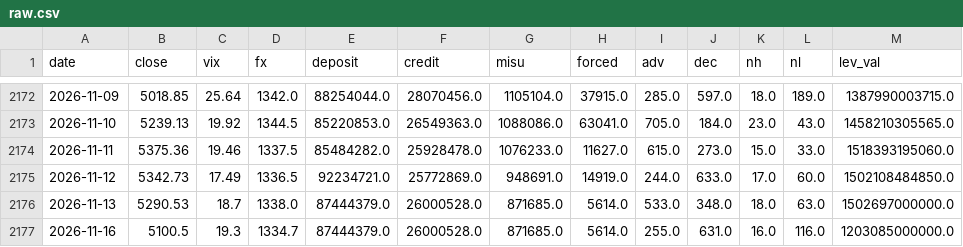
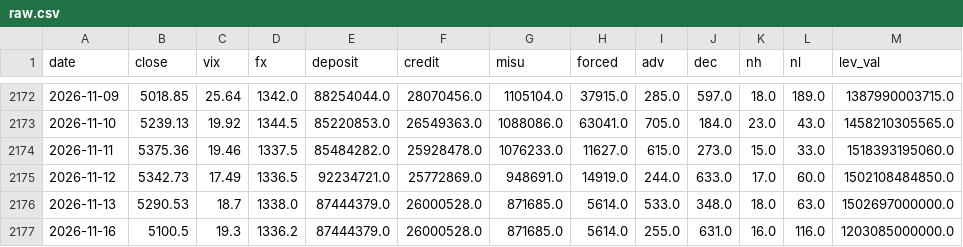
Before and after one commit to woomyongkyun/fear-index, a CSV file: data/raw.csv, drawn as a sheet; only a part is shown, gaps mark what is left out; the diff names each change by its address in the sheet, - before the commit and + after, or states it on an @@ line.

```diff
--- a/data/raw.csv
+++ b/data/raw.csv
-D2177 (fx): 1334.7
+D2177 (fx): 1336.2
```
Also changed, not shown: data/fx.csv, data/index.csv, 3 other files.
